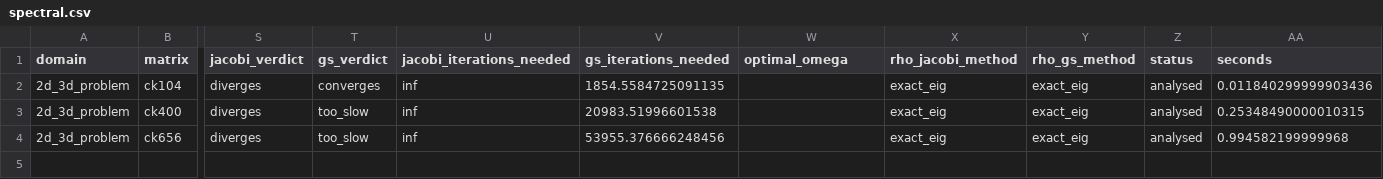
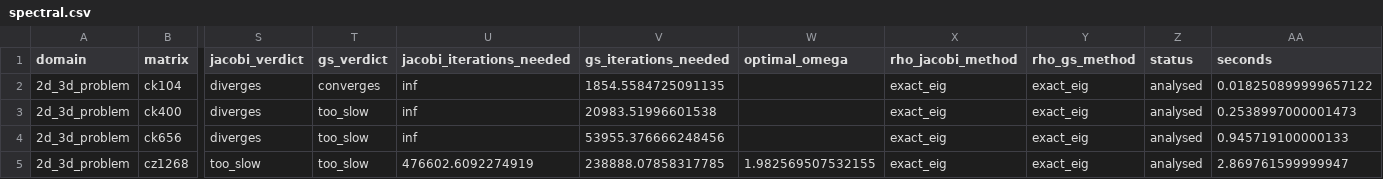
Before and after one commit to NOOBIJS/SolveBench, a CSV file: results/output/tables/spectral.csv, drawn as a sheet; only a part is shown, gaps mark what is left out; rows hold the shown columns only; the diff names each change by its address in the sheet, - before the commit and + after, or states it on an @@ line.

```diff
--- a/results/output/tables/spectral.csv
+++ b/results/output/tables/spectral.csv
-AA2 (seconds): 0.011840299999903436
+AA2 (seconds): 0.018250899999657122
-AA3 (seconds): 0.25348490000010315
+AA3 (seconds): 0.2538997000001473
-AA4 (seconds): 0.994582199999968
+AA4 (seconds): 0.945719100000133
+row 5: 2d_3d_problem | cz1268 | too_slow | too_slow | 476602.6092274919 | 238888.07858317785 | 1.982569507532155 | exact_eig | exact_eig | analysed | 2.869761599999947
```
Also changed, not shown: results/output/tables/benchmark_results.csv, results/output/tables/method_summary.csv, 15 other files.
